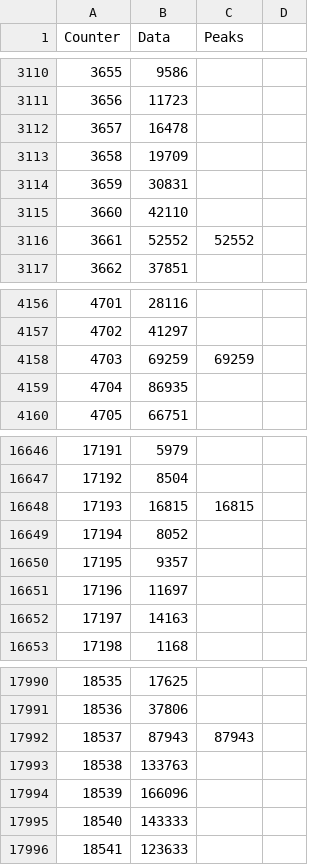
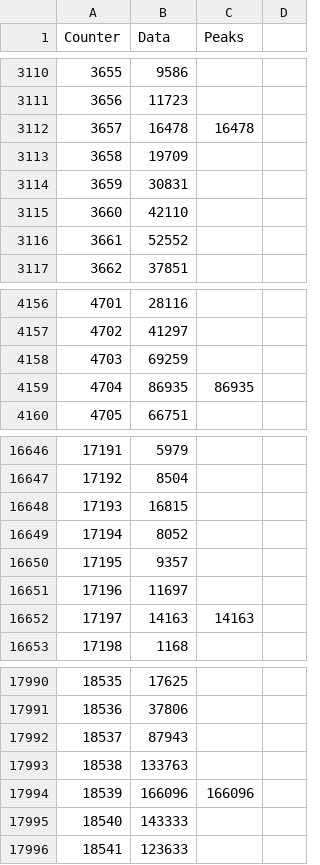
Before and after one commit to rfrost096/step-count, a CSV file: analyzed.csv, drawn as a sheet; only a part is shown, gaps mark what is left out; the diff covers the shown part only.

```diff
--- a/analyzed.csv
+++ b/analyzed.csv
@@ -3111,3 +3111,3 @@ Counter, Data, Peaks
 3656,11723,
-3657,16478,
+3657,16478,16478,
 3658,19709,
@@ -3115,3 +3115,3 @@ Counter, Data, Peaks
 3660,42110,
-3661,52552,52552,
+3661,52552,
 3662,37851,
@@ -4157,4 +4157,4 @@ Counter, Data, Peaks
 4702,41297,
-4703,69259,69259,
-4704,86935,
+4703,69259,
+4704,86935,86935,
 4705,66751,
@@ -16647,3 +16647,3 @@ Counter, Data, Peaks
 17192,8504,
-17193,16815,16815,
+17193,16815,
 17194,8052,
@@ -16651,3 +16651,3 @@ Counter, Data, Peaks
 17196,11697,
-17197,14163,
+17197,14163,14163,
 17198,1168,
@@ -17991,5 +17991,5 @@ Counter, Data, Peaks
 18536,37806,
-18537,87943,87943,
+18537,87943,
 18538,133763,
-18539,166096,
+18539,166096,166096,
 18540,143333,
```
Also changed, not shown: 181 edited cells elsewhere in this file, 2 other files.
